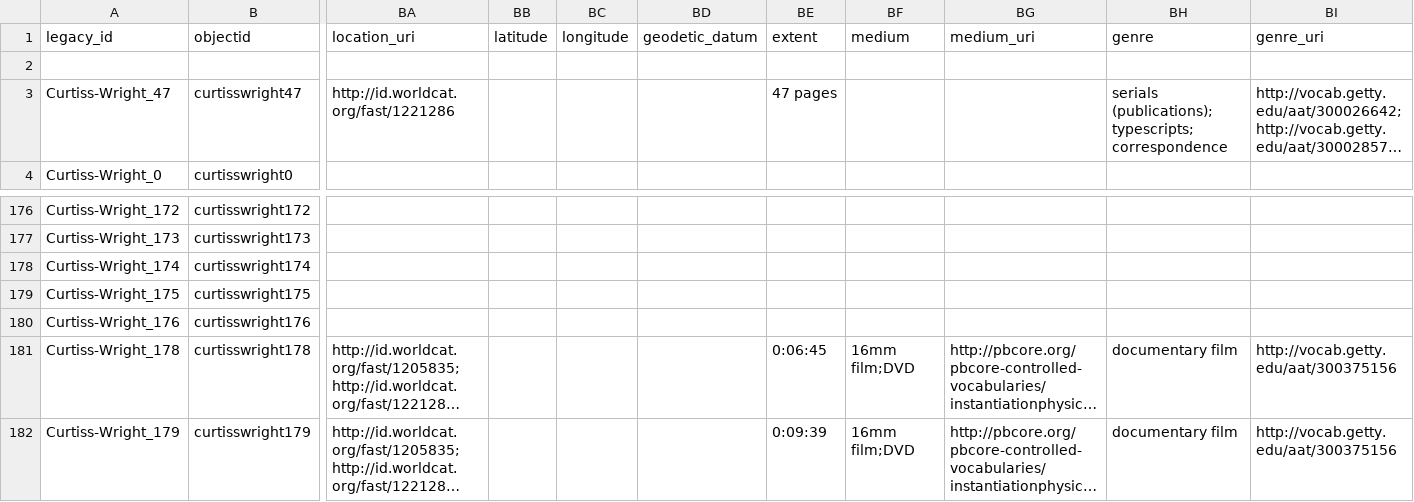
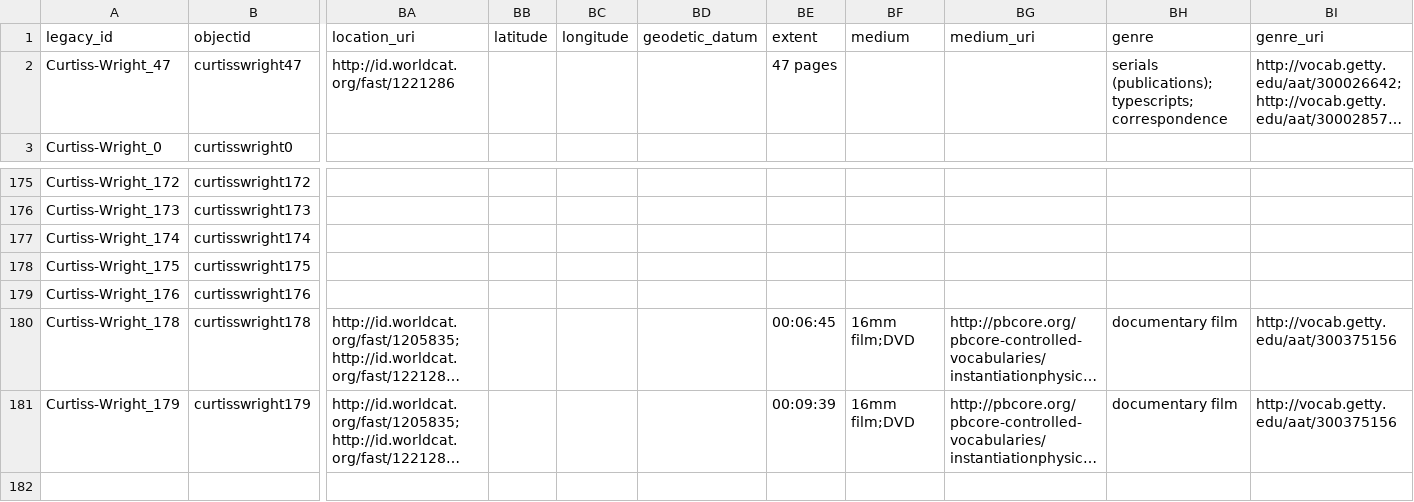
Before and after one commit to isu-digital/digital-collections-template, a CSV file: _data/curtisswright-iiif.csv, drawn as a sheet; only a part is shown, gaps mark what is left out; long unchanged cells end in …; removed rows and columns are numbered as before the commit, all else as after; rows hold the shown columns only; the diff names each change by its address in the sheet, - before the commit and + after, or states it on an @@ line.

```diff
--- a/_data/curtisswright-iiif.csv
+++ b/_data/curtisswright-iiif.csv
-row 2: (empty)
-BE180 (extent): 0:06:45
+BE180 (extent): 00:06:45
-BE181 (extent): 0:09:39
+BE181 (extent): 00:09:39
```
Also changed, not shown: _data/curtisswright.csv.
